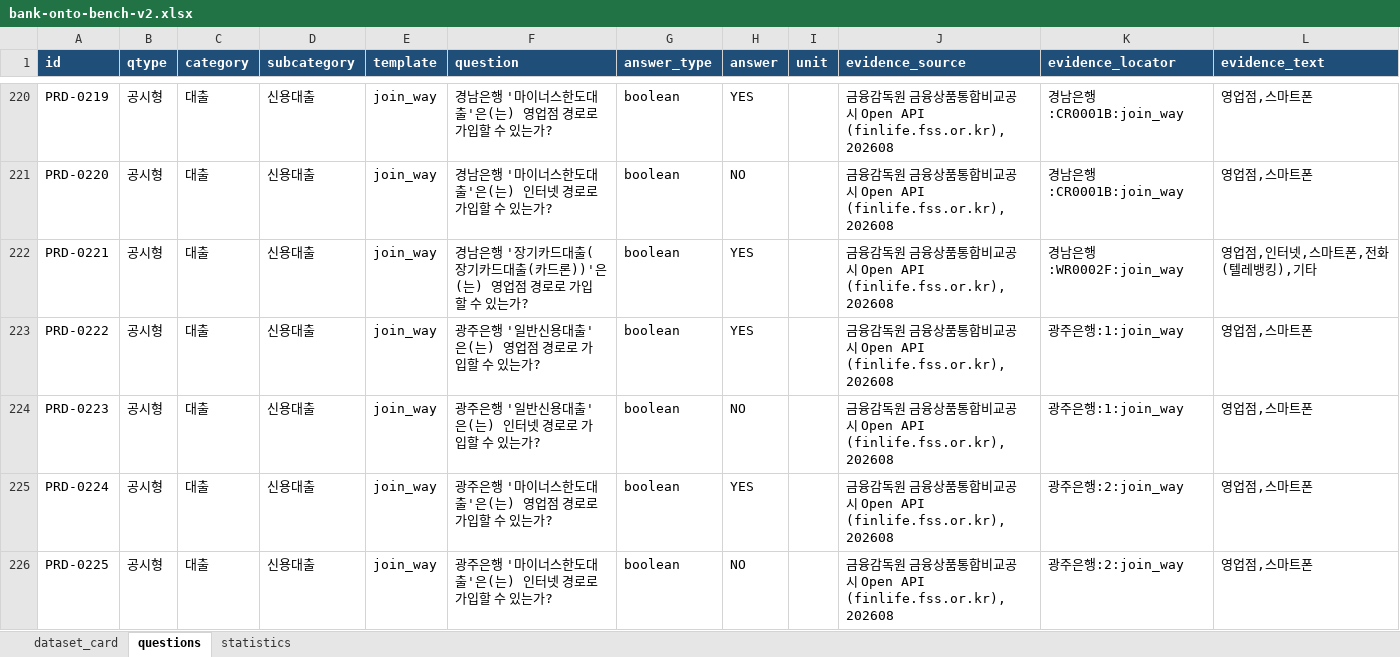
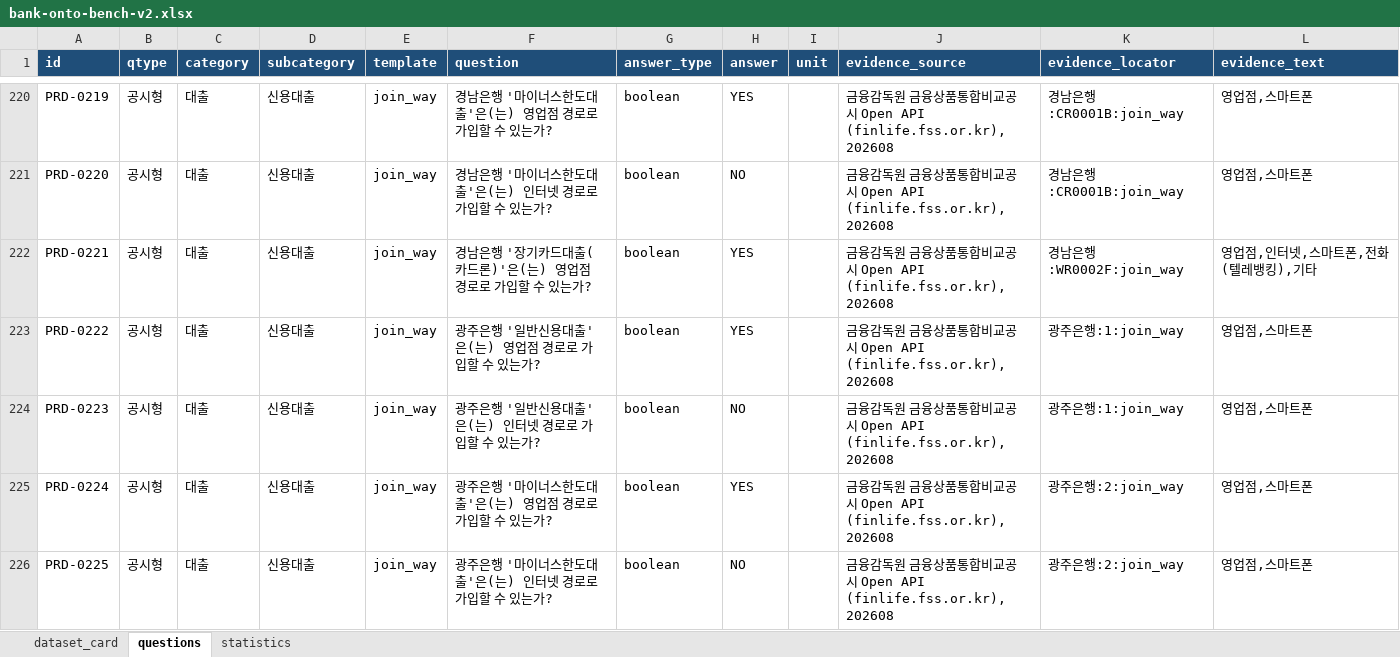
Before and after one commit to BancaKim/Bank_Onto, an Excel workbook: docs/bank-onto-bench-v2.xlsx, sheet questions, drawn as a sheet; only a part is shown, gaps mark what is left out; values as stored, in another font and other column widths than the file's, no borders; the diff covers the shown part only; the diff names each change by its address in the sheet, - before the commit and + after, or states it on an @@ line.

```diff
--- a/docs/bank-onto-bench-v2.xlsx (sheet questions)
+++ b/docs/bank-onto-bench-v2.xlsx (sheet questions)
-F222 (question): 경남은행 '장기카드대출(장기카드대출(카드론))'은(는) 영업점 경로로 가입할 수 있는가?
+F222 (question): 경남은행 '장기카드대출(카드론)'은(는) 영업점 경로로 가입할 수 있는가?
```
Also changed, not shown: 26 edited cells elsewhere in this sheet, docs/bank-onto-benchmark-v1.xlsx, 22 other files.
